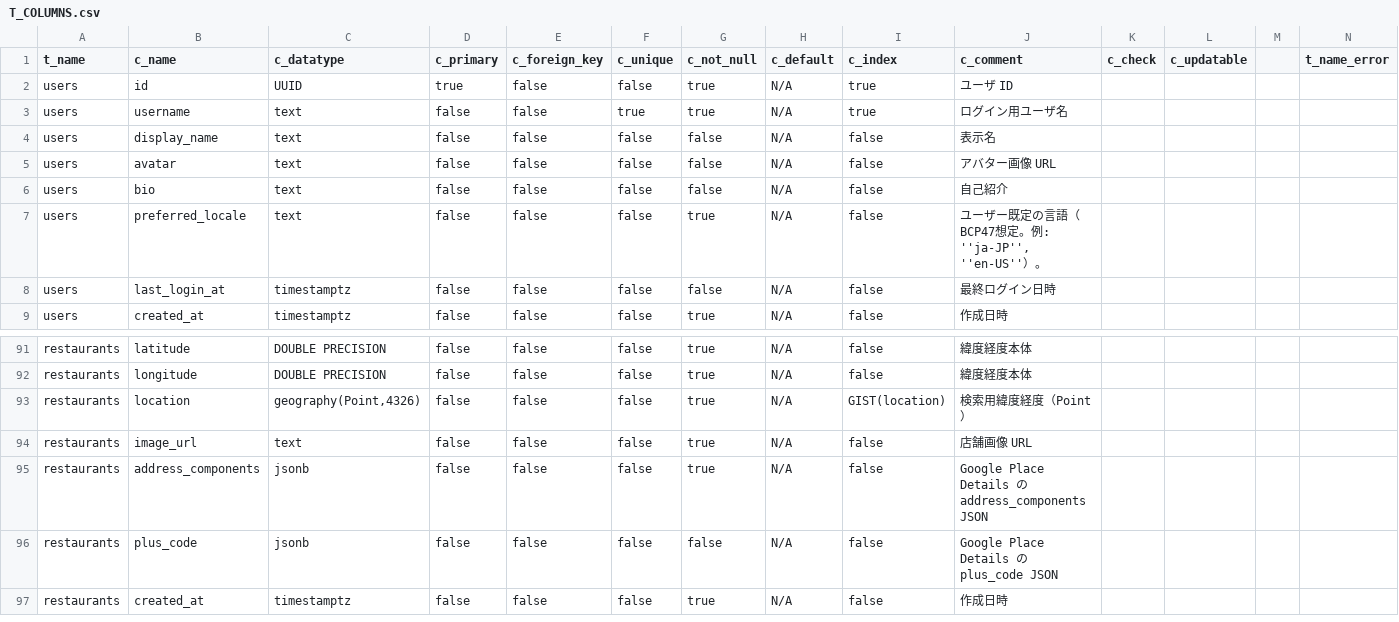
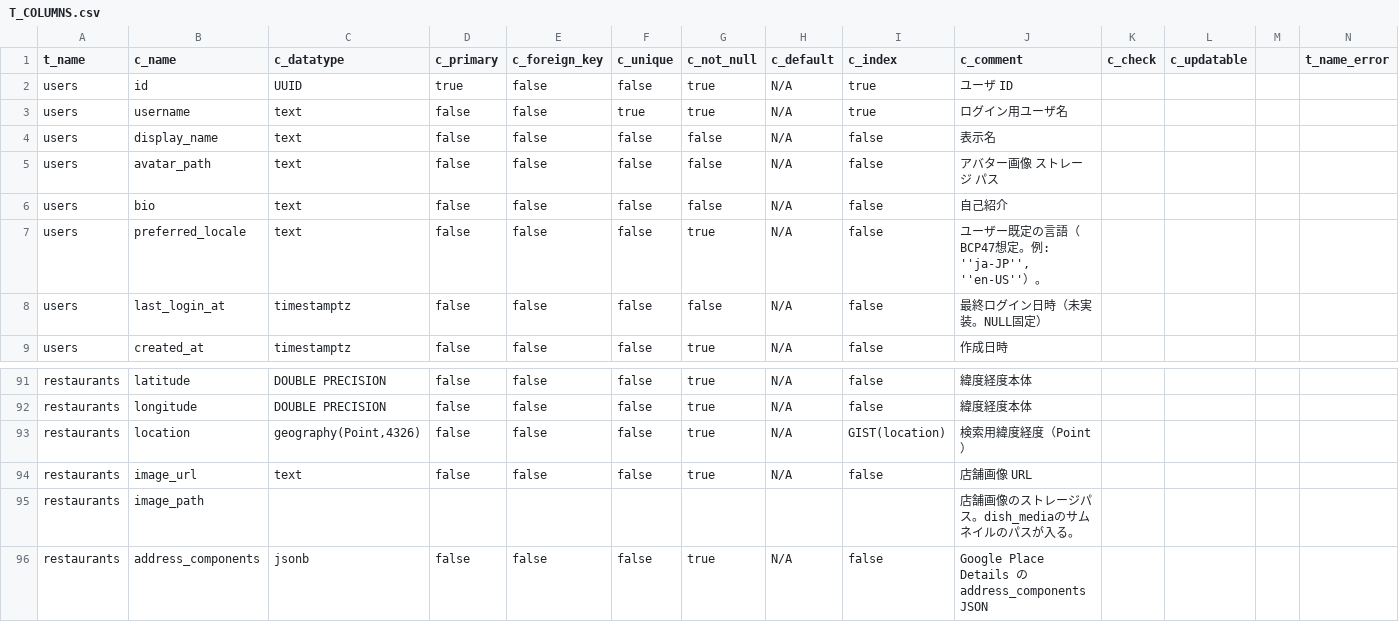
Before and after one commit to Ayato-kosaka/nanitabeyo, a CSV file: docs/detailed_design/T_COLUMNS.csv, drawn as a sheet; only a part is shown, gaps mark what is left out; the shorter side is filled out with more unchanged rows.

Commit message:
#411 pnpm run db:migration 20251108T1122_add_avatar_path_to_users.sql

```diff
--- a/docs/detailed_design/T_COLUMNS.csv
+++ b/docs/detailed_design/T_COLUMNS.csv
@@ -4,6 +4,6 @@
 "users","display_name","text",false,false,false,false,"N/A",false,"表示名","","","",""
-"users","avatar","text",false,false,false,false,"N/A",false,"アバター画像 URL","","","",""
+"users","avatar_path","text",false,false,false,false,"N/A",false,"アバター画像 ストレージ パス","","","",""
 "users","bio","text",false,false,false,false,"N/A",false,"自己紹介","","","",""
 "users","preferred_locale","text",false,false,false,true,"N/A",false,"ユーザー既定の言語（BCP47想定。例: ''ja-JP'', ''en-US''）。","","","",""
-"users","last_login_at","timestamptz",false,false,false,false,"N/A",false,"最終ログイン日時","","","",""
+"users","last_login_at","timestamptz",false,false,false,false,"N/A",false,"最終ログイン日時（未実装。NULL固定）","","","",""
 "users","created_at","timestamptz",false,false,false,true,"N/A",false,"作成日時","","","",""
@@ -94,2 +94,3 @@
 "restaurants","image_url","text",false,false,false,true,"N/A",false,"店舗画像 URL","","","",""
+"restaurants","image_path","","","","","","","","店舗画像のストレージパス。dish_mediaのサムネイルのパスが入る。","","","",""
 "restaurants","address_components","jsonb",false,false,false,true,"N/A",false,"Google Place Details の address_components JSON","","","",""
```
Also changed, not shown: 24 other files.
